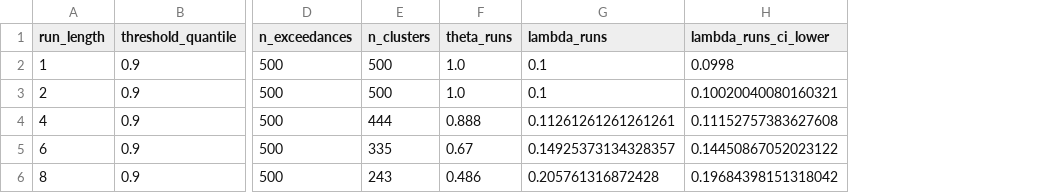
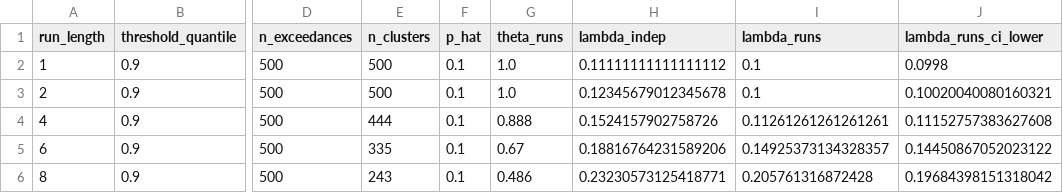
Before and after one commit to DiogoRibeiro7/dynamical_systems_econometrics, a CSV file: article/figures/cluster_adjusted_stress_by_run_length_source.csv, drawn as a sheet; only a part is shown, gaps mark what is left out; the diff names each change by its address in the sheet, - before the commit and + after, or states it on an @@ line.

```diff
--- a/article/figures/cluster_adjusted_stress_by_run_length_source.csv
+++ b/article/figures/cluster_adjusted_stress_by_run_length_source.csv
+column F (p_hat), rows 2-6: all 0.1
+column H (lambda_indep), rows 2-6: 0.11111111111111112 | 0.12345679012345678 | 0.1524157902758726 | 0.18816764231589206 | 0.23230573125418771
```
Also changed, not shown: article/figures/extremal_index_by_threshold_source.csv, 8 other files.
